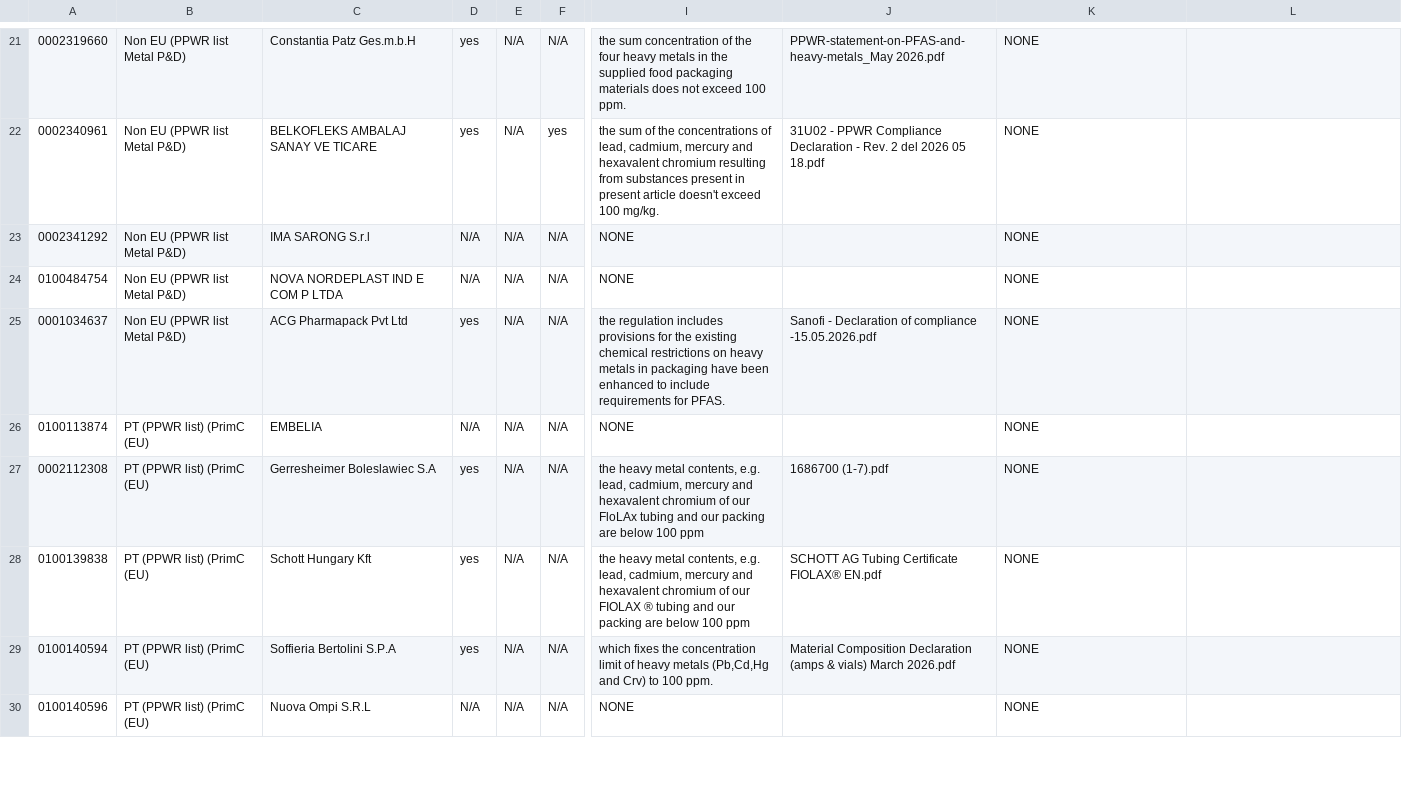
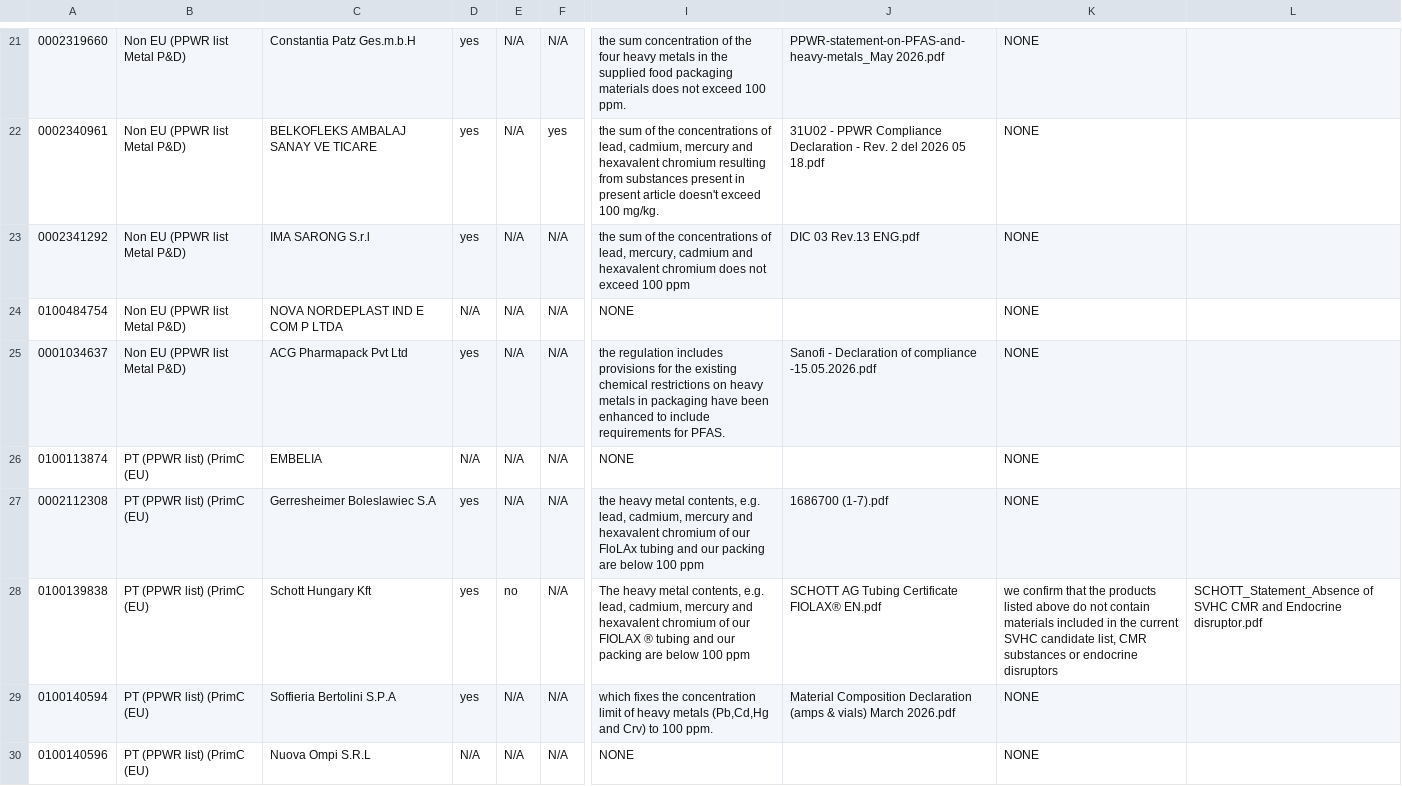
Before and after one commit to leoalbarede/PPWR_tool, a CSV file: ppwr_audit_results.csv, drawn as a sheet; only a part is shown, gaps mark what is left out; the diff covers the shown part only; the diff names each change by its address in the sheet, - before the commit and + after, or states it on an @@ line.

```diff
--- a/ppwr_audit_results.csv
+++ b/ppwr_audit_results.csv
-D23: N/A
+D23: yes
-I23: NONE
+I23: the sum of the concentrations of lead, mercury, cadmium and hexavalent chromium does not exceed 100 ppm
-J23: (empty)
+J23: DIC 03 Rev.13 ENG.pdf
-E28: N/A
+E28: no
-I28: the heavy metal…
+I28: The heavy metal…
-K28: NONE
+K28: we confirm that the products listed above do not contain materials included in the current SVHC candidate list, CMR substances or endocrine disruptors
-L28: (empty)
+L28: SCHOTT_Statement_Absence of SVHC CMR and Endocrine disruptor.pdf
```
Also changed, not shown: 7 edited cells elsewhere in this file, 4 other files.
